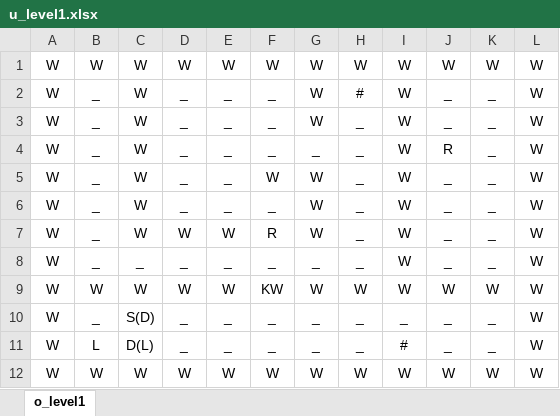
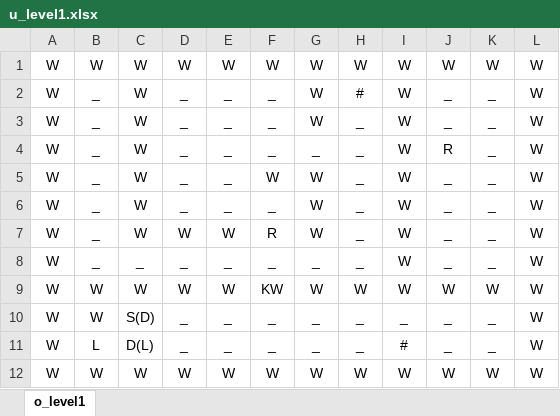
Before and after one commit to hnawner/The-Upside-Down, an Excel workbook: Levels/level_generators/level1/u_level1.xlsx, sheet o_level1, drawn as a sheet; values as stored, in another font and other column widths than the file's, no borders; conditional formats not drawn; the diff names each change by its address in the sheet, - before the commit and + after, or states it on an @@ line.

Commit message:
Edited level fetcher to convert the borad to instances of objects before returning it. Deleted unnecessary pycache files and random extra excel temp iles. Changes Game-elements to add state changing to switches and added doors. (aka: yo)

```diff
--- a/Levels/level_generators/level1/u_level1.xlsx (sheet o_level1)
+++ b/Levels/level_generators/level1/u_level1.xlsx (sheet o_level1)
-B10: _
+B10: W
```
Also changed, not shown: Levels/level_generators/level1/o_level1.xlsx, 7 other files.
